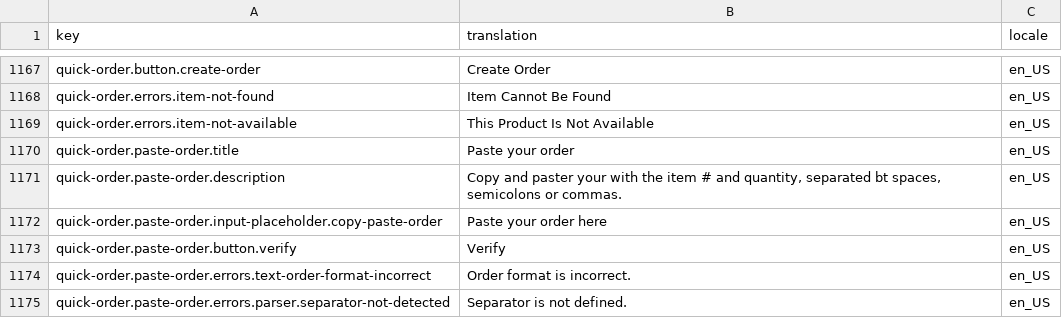
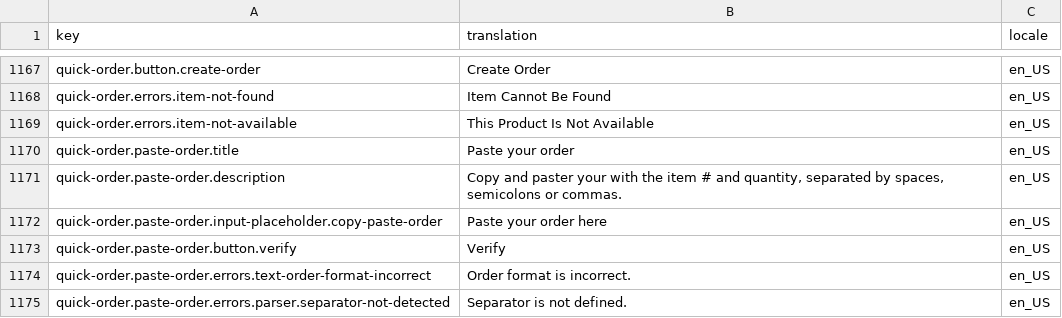
Before and after one commit to spryker-shop/b2b-demo-shop, a CSV file: data/import/glossary.csv, drawn as a sheet; only a part is shown, gaps mark what is left out.

Commit message:
CORE-975: typo fix

```diff
--- a/data/import/glossary.csv
+++ b/data/import/glossary.csv
@@ -1170,3 +1170,3 @@ quick-order.errors.item-not-available,This Product Is Not Available,en_US
 quick-order.paste-order.title,Paste your order,en_US
-quick-order.paste-order.description,"Copy and paster your with the item # and quantity, separated bt spaces, semicolons or commas.",en_US
+quick-order.paste-order.description,"Copy and paster your with the item # and quantity, separated by spaces, semicolons or commas.",en_US
 quick-order.paste-order.input-placeholder.copy-paste-order,Paste your order here,en_US
```
